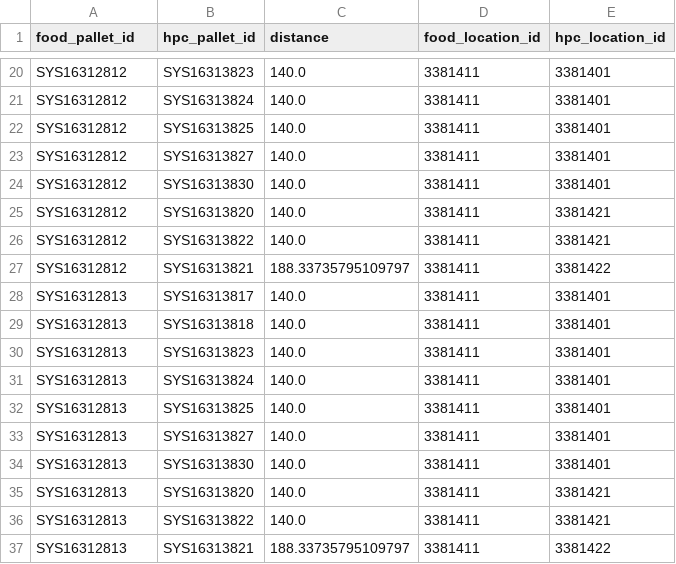
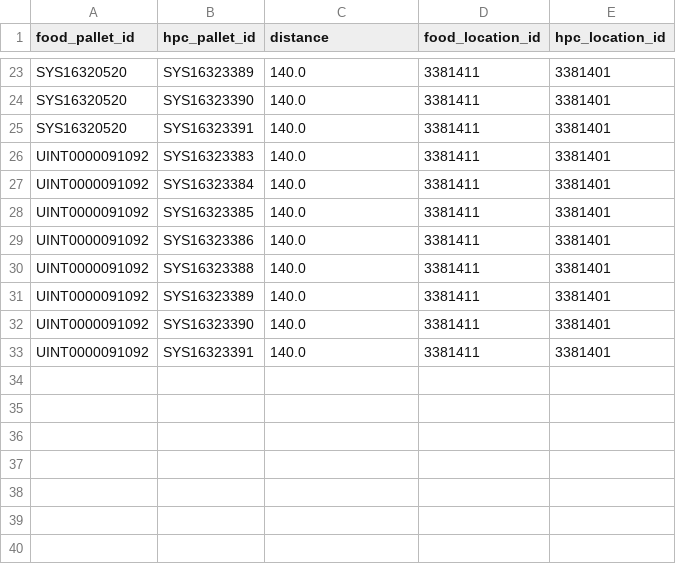
Before and after one commit to ang88myt/kit-app-template, a CSV file: source/extensions/my_company.my_python_ui_extension/docs/violations.csv, drawn as a sheet; only a part is shown, gaps mark what is left out; removed rows and columns are numbered as before the commit, all else as after; the diff covers the shown part only; the diff names each change by its address in the sheet, - before the commit and + after, or states it on an @@ line.

```diff
--- a/source/extensions/my_company.my_python_ui_extension/docs/violations.csv
+++ b/source/extensions/my_company.my_python_ui_extension/docs/violations.csv
-A23:A25 (food_pallet_id): SYS16312812
+A23:A25 (food_pallet_id): SYS16320520
-B23 (hpc_pallet_id): SYS16313823
+B23 (hpc_pallet_id): SYS16323389
-B24 (hpc_pallet_id): SYS16313824
+B24 (hpc_pallet_id): SYS16323390
-B25 (hpc_pallet_id): SYS16313825
+B25 (hpc_pallet_id): SYS16323391
-A26:A27 (food_pallet_id): SYS16312812
+A26:A27 (food_pallet_id): UINT0000091092
-B26 (hpc_pallet_id): SYS16313827
+B26 (hpc_pallet_id): SYS16323383
-B27 (hpc_pallet_id): SYS16313830
+B27 (hpc_pallet_id): SYS16323384
-row 25: SYS16312812 | SYS16313820 | 140.0 | 3381411 | 3381421
-row 26: SYS16312812 | SYS16313822 | 140.0 | 3381411 | 3381421
-row 27: SYS16312812 | SYS16313821 | 188.33735795109797 | 3381411 | 3381422
-A28 (food_pallet_id): SYS16312813
+A28 (food_pallet_id): UINT0000091092
-B28 (hpc_pallet_id): SYS16313817
+B28 (hpc_pallet_id): SYS16323385
-row 29: SYS16312813 | SYS16313818 | 140.0 | 3381411 | 3381401
-A29:A33 (food_pallet_id): SYS16312813
+A29:A33 (food_pallet_id): UINT0000091092
-B29 (hpc_pallet_id): SYS16313823
+B29 (hpc_pallet_id): SYS16323386
-B30 (hpc_pallet_id): SYS16313824
+B30 (hpc_pallet_id): SYS16323388
-B31 (hpc_pallet_id): SYS16313825
+B31 (hpc_pallet_id): SYS16323389
-B32 (hpc_pallet_id): SYS16313827
+B32 (hpc_pallet_id): SYS16323390
-B33 (hpc_pallet_id): SYS16313830
+B33 (hpc_pallet_id): SYS16323391
-row 35: SYS16312813 | SYS16313820 | 140.0 | 3381411 | 3381421
-row 36: SYS16312813 | SYS16313822 | 140.0 | 3381411 | 3381421
-row 37: SYS16312813 | SYS16313821 | 188.33735795109797 | 3381411 | 3381422
```
Also changed, not shown: 13 added rows, 10 removed rows and 17 edited cells elsewhere in this file, source/extensions/my_company.my_python_ui_extension/docs/critical_pallets_by_rack.csv, 6 other files.
